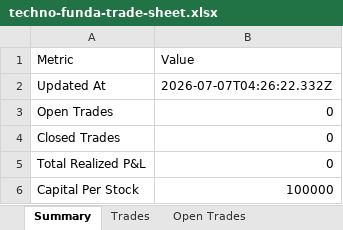
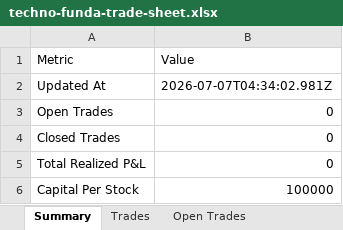
Before and after one commit to smit5927/techno-funda-screener, an Excel workbook: data/techno-funda-trade-sheet.xlsx, sheet Summary, drawn as a sheet; values as stored, in another font and other column widths than the file's, no borders; the diff names each change by its address in the sheet, - before the commit and + after, or states it on an @@ line.

```diff
--- a/data/techno-funda-trade-sheet.xlsx (sheet Summary)
+++ b/data/techno-funda-trade-sheet.xlsx (sheet Summary)
-B2 (Value): 2026-07-07T04:26:22.332Z
+B2 (Value): 2026-07-07T04:34:02.981Z
```
Also changed, not shown: 2 other files.
